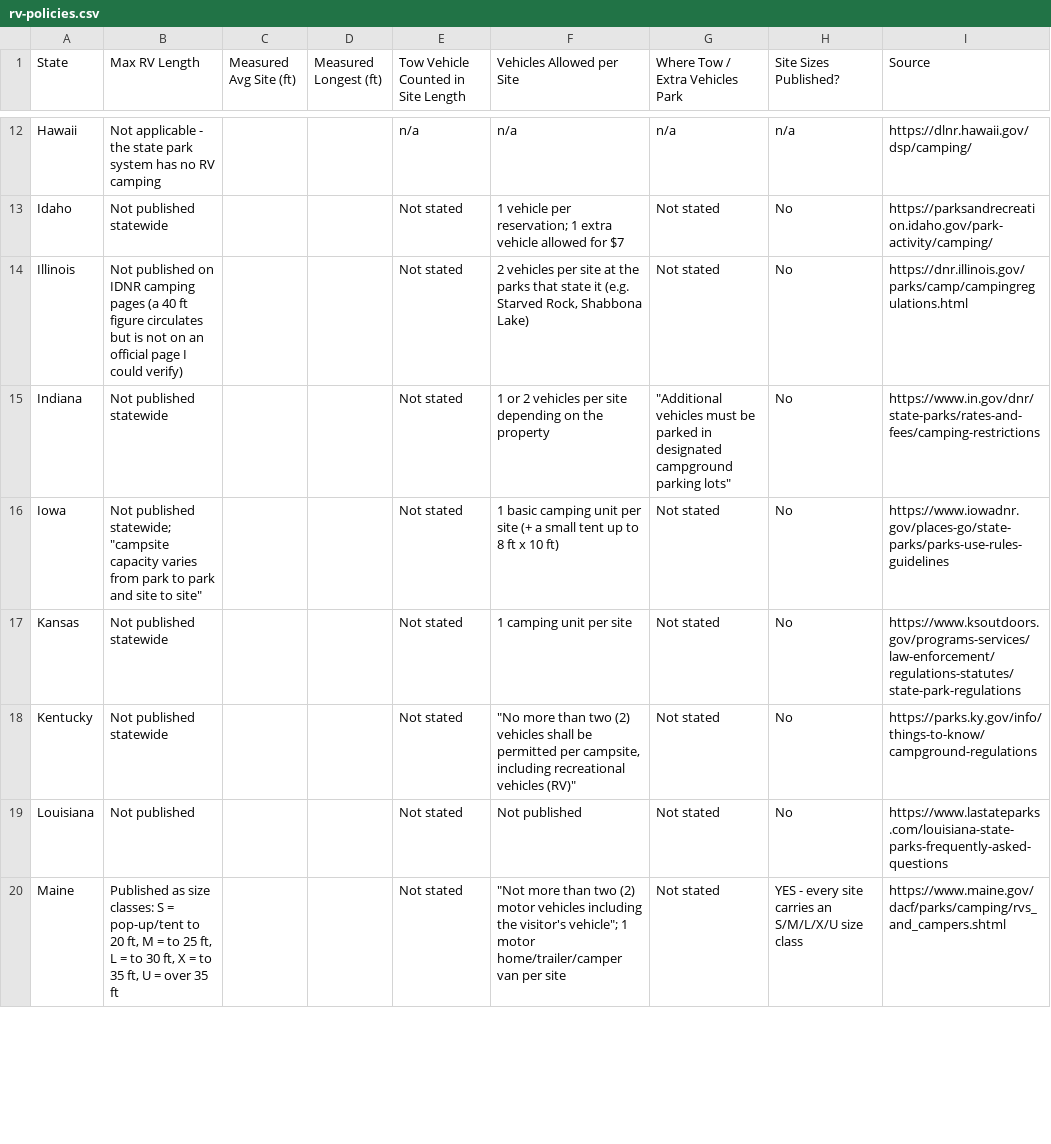
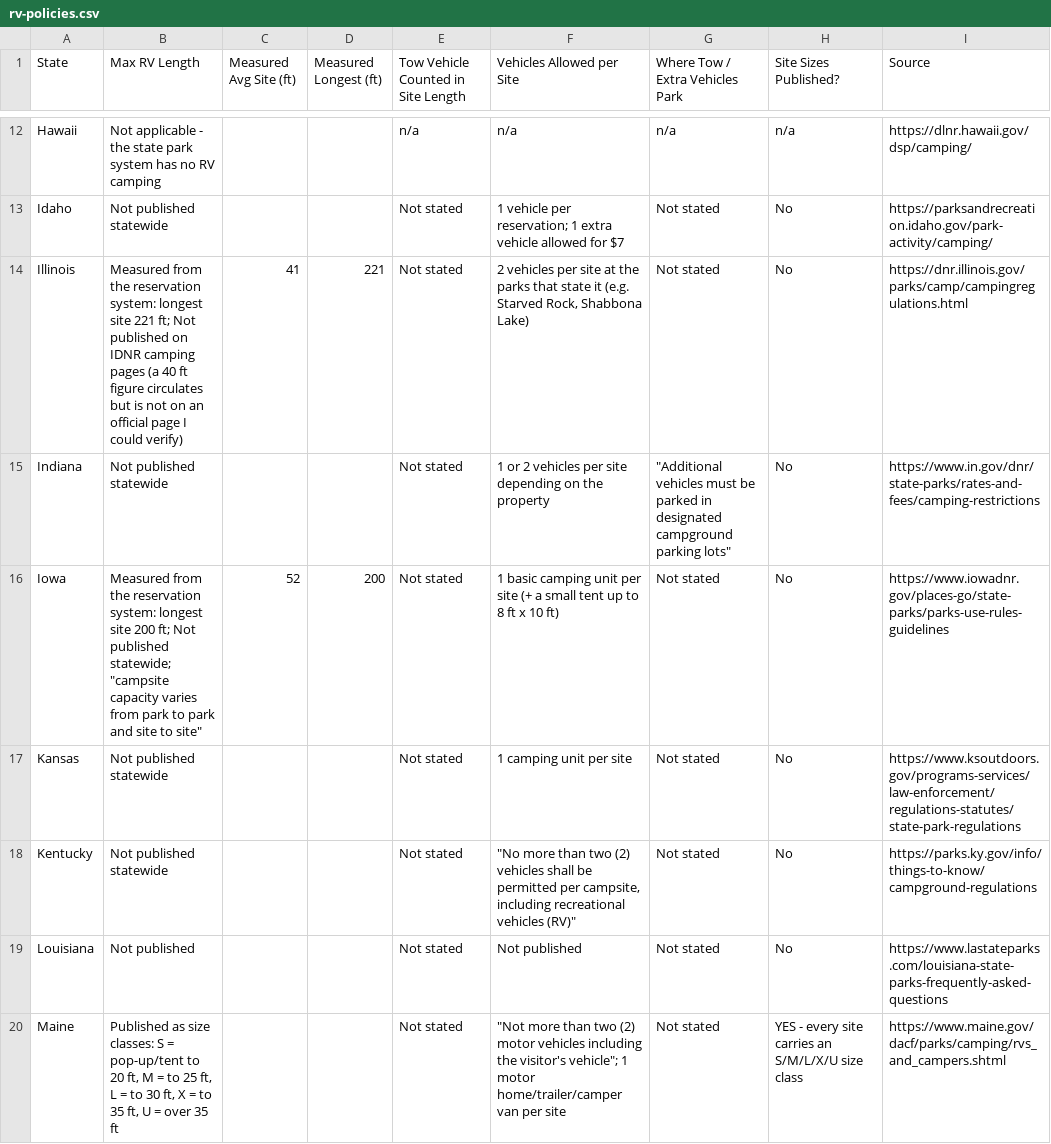
Before and after one commit to Tim-Army/State-Parks, a CSV file: rv-policies.csv, drawn as a sheet; only a part is shown, gaps mark what is left out; the diff covers the shown part only.

```diff
--- a/rv-policies.csv
+++ b/rv-policies.csv
@@ -13,5 +13,5 @@ Hawaii,Not applicable - the state park system has no RV camping,,,n/a,n/a,n/a,n/
 Idaho,Not published statewide,,,Not stated,1 vehicle per reservation; 1 extra vehicle allowed for $7,Not stated,No,https://parksandrecreation.idaho.gov/park-activity/camping/
-Illinois,Not published on IDNR camping pages (a 40 ft figure circulates but is not on an official page I could verify),,,Not stated,"2 vehicles per site at the parks that state it (e.g. Starved Rock, Shabbona Lake)",Not stated,No,https://dnr.illinois.gov/parks/camp/campingregulations.html
+Illinois,Measured from the reservation system: longest site 221 ft; Not published on IDNR camping pages (a 40 ft figure circulates but is not on an official page I could verify),41,221,Not stated,"2 vehicles per site at the parks that state it (e.g. Starved Rock, Shabbona Lake)",Not stated,No,https://dnr.illinois.gov/parks/camp/campingregulations.html
 Indiana,Not published statewide,,,Not stated,1 or 2 vehicles per site depending on the property,"""Additional vehicles must be parked in designated campground parking lots""",No,https://www.in.gov/dnr/state-parks/rates-and-fees/camping-restrictions
-Iowa,"Not published statewide; ""campsite capacity varies from park to park and site to site""",,,Not stated,1 basic camping unit per site (+ a small tent up to 8 ft x 10 ft),Not stated,No,https://www.iowadnr.gov/places-go/state-parks/parks-use-rules-guidelines
+Iowa,"Measured from the reservation system: longest site 200 ft; Not published statewide; ""campsite capacity varies from park to park and site to site""",52,200,Not stated,1 basic camping unit per site (+ a small tent up to 8 ft x 10 ft),Not stated,No,https://www.iowadnr.gov/places-go/state-parks/parks-use-rules-guidelines
 Kansas,Not published statewide,,,Not stated,1 camping unit per site,Not stated,No,https://www.ksoutdoors.gov/programs-services/law-enforcement/regulations-statutes/state-park-regulations
```
Also changed, not shown: 33 edited cells elsewhere in this file, campsite-rv-summary.csv, 17 other files.
